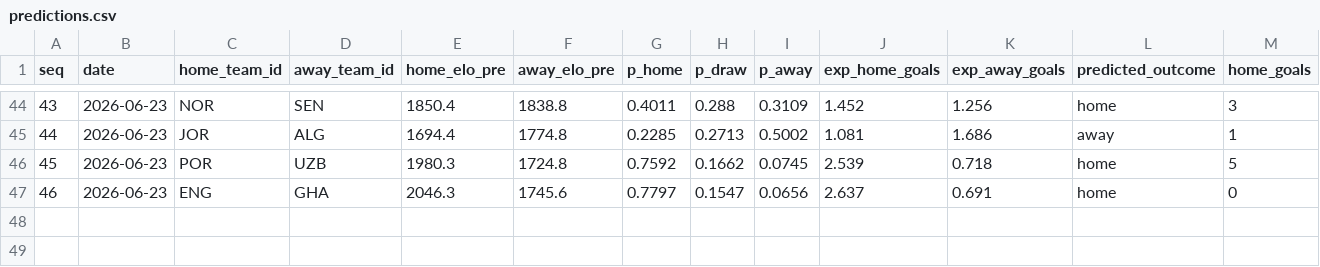
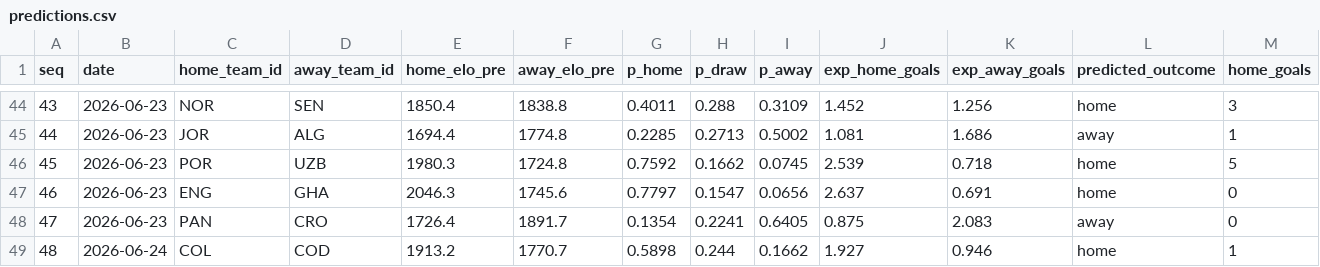
Before and after one commit to camh000/World-cup-predictor, a CSV file: data/predictions.csv, drawn as a sheet; only a part is shown, gaps mark what is left out; rows hold the shown columns only; the diff names each change by its address in the sheet, - before the commit and + after, or states it on an @@ line.

```diff
--- a/data/predictions.csv
+++ b/data/predictions.csv
+row 48: 47 | 2026-06-23 | PAN | CRO | 1726.4 | 1891.7 | 0.1354 | 0.2241 | 0.6405 | 0.875 | 2.083 | away | 0
+row 49: 48 | 2026-06-24 | COL | COD | 1913.2 | 1770.7 | 0.5898 | 0.244 | 0.1662 | 1.927 | 0.946 | home | 1
```
Also changed, not shown: data/ratings_history.csv, data/results.csv, 8 other files.
